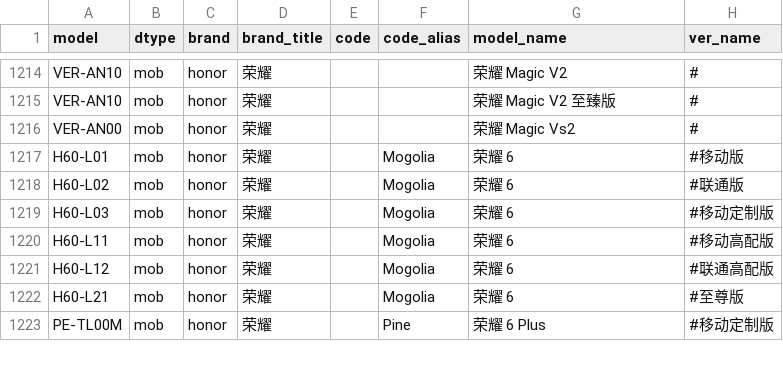
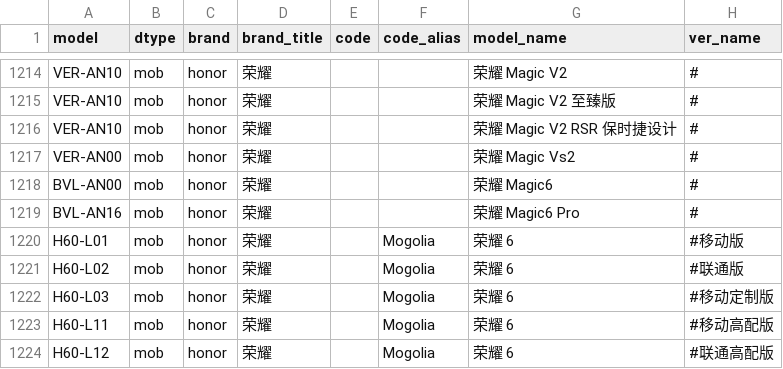
Before and after one commit to KHwang9883/MobileModels, a CSV file: scripts/models.csv, drawn as a sheet; only a part is shown, gaps mark what is left out; the shorter side is filled out with more unchanged rows; the diff names each change by its address in the sheet, - before the commit and + after, or states it on an @@ line.

Commit message:
[honor_cn] 新增 荣耀 Magic6 系列

```diff
--- a/scripts/models.csv
+++ b/scripts/models.csv
+row 1216: VER-AN10 | mob | honor | 荣耀 |  |  | 荣耀 Magic V2 RSR 保时捷设计 | #
+row 1218: BVL-AN00 | mob | honor | 荣耀 |  |  | 荣耀 Magic6 | #
+row 1219: BVL-AN16 | mob | honor | 荣耀 |  |  | 荣耀 Magic6 Pro | #
```
Also changed, not shown: 2 other files.
